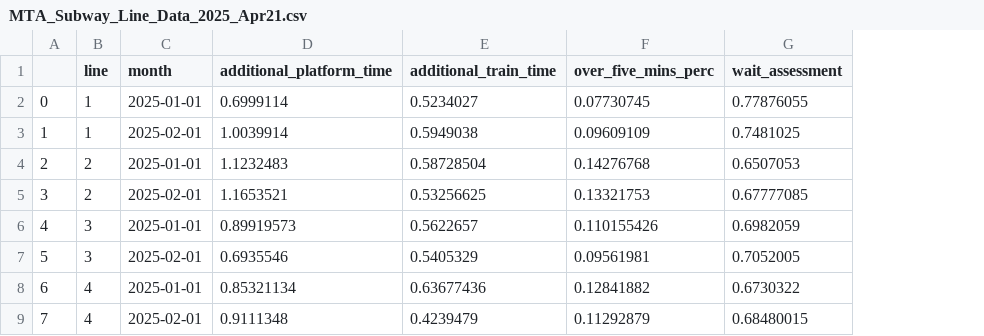
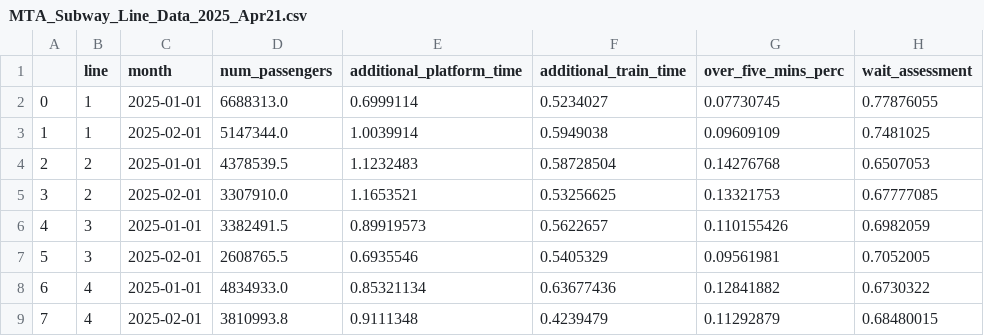
Before and after one commit to drew2ch/MTA-NYCSubway-Project, a CSV file: datasets/MTA_Subway_Line_Data_2025_Apr21.csv, drawn as a sheet; only a part is shown; the diff names each change by its address in the sheet, - before the commit and + after, or states it on an @@ line.

Commit message:
modified integration.py comment, updated line performance data files, added UW/W data

```diff
--- a/datasets/MTA_Subway_Line_Data_2025_Apr21.csv
+++ b/datasets/MTA_Subway_Line_Data_2025_Apr21.csv
+column D (num_passengers), rows 2-9: 6688313.0 | 5147344.0 | 4378539.5 | 3307910.0 | 3382491.5 | 2608765.5 | 4834933.0 | 3810993.8
```
Also changed, not shown: 3 other files.
